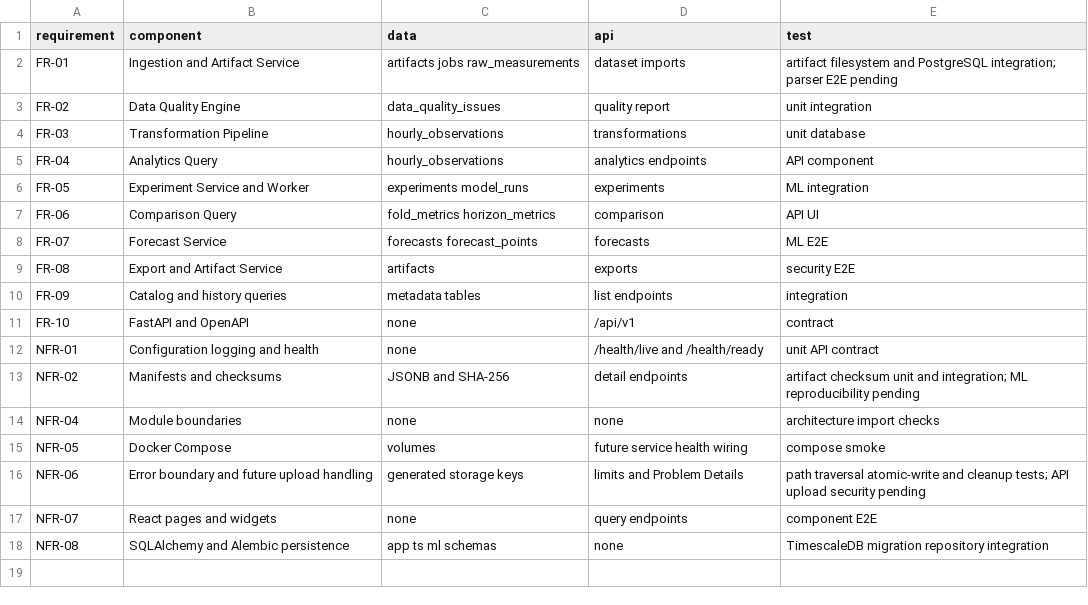
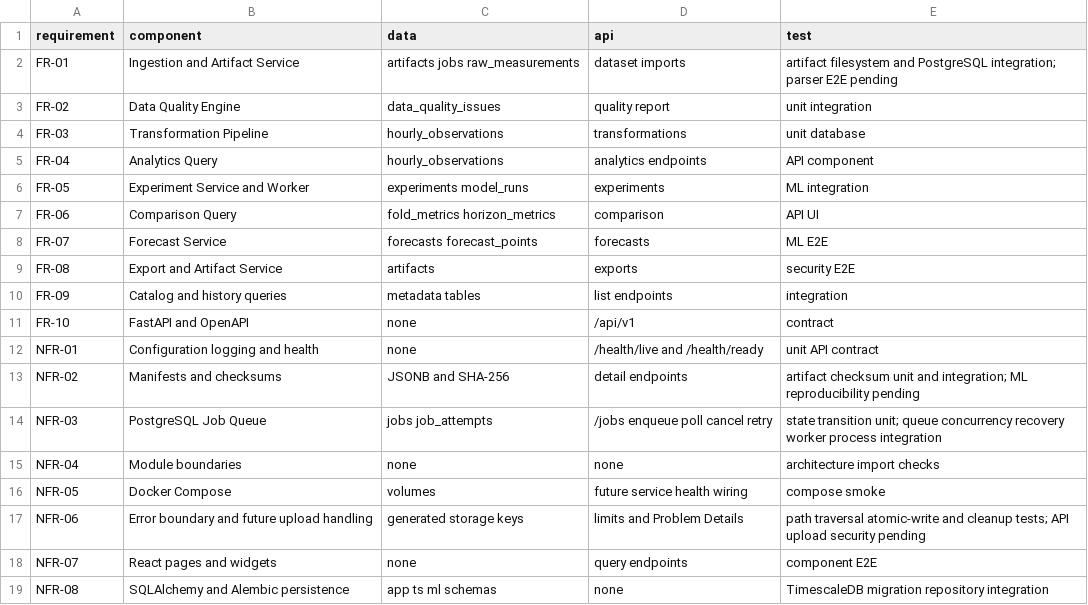
Before and after one commit to sashkotenk/energy-consumption-forecasting-system, a CSV file: docs/architecture/traceability.csv, drawn as a sheet.

Commit message:
feat: implement PostgreSQL job queue lifecycle

```diff
--- a/docs/architecture/traceability.csv
+++ b/docs/architecture/traceability.csv
@@ -13,2 +13,3 @@ NFR-01,Configuration logging and health,none,/health/live and /health/ready,unit
 NFR-02,Manifests and checksums,JSONB and SHA-256,detail endpoints,artifact checksum unit and integration; ML reproducibility pending
+NFR-03,PostgreSQL Job Queue,jobs job_attempts,/jobs enqueue poll cancel retry,state transition unit; queue concurrency recovery worker process integration
 NFR-04,Module boundaries,none,none,architecture import checks
```
Also changed, not shown: 31 other files.
